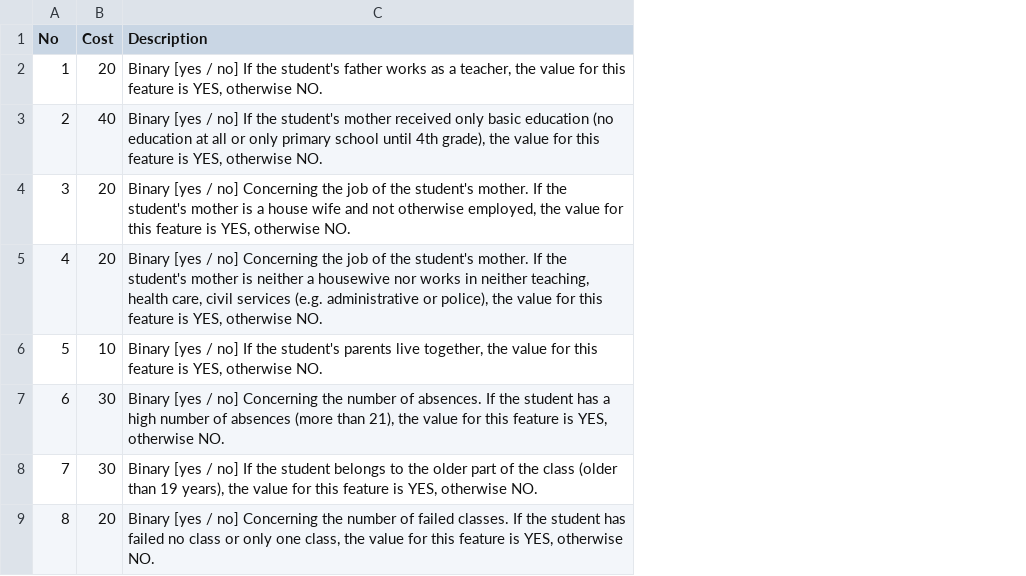
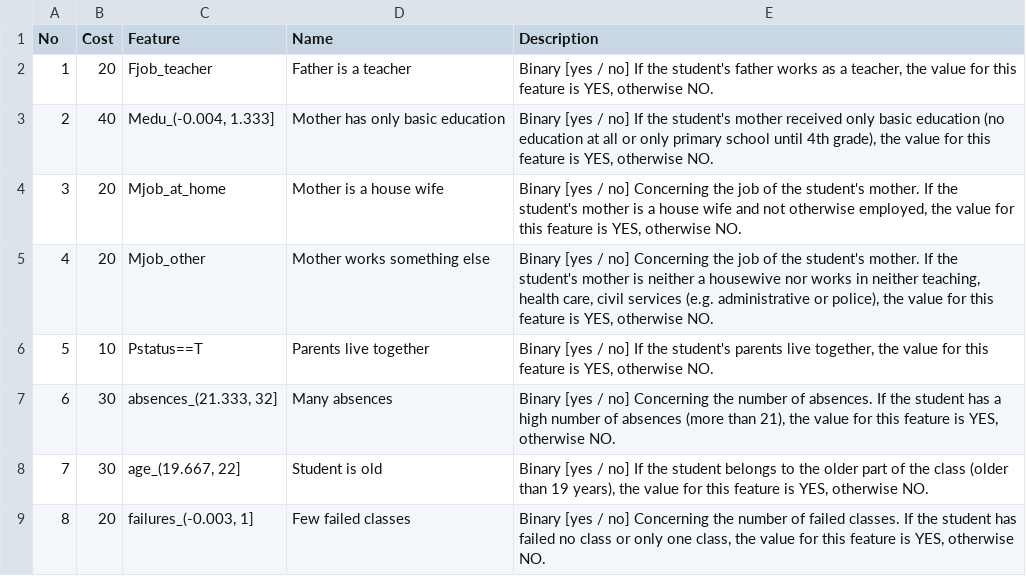
Before and after one commit to mbbuehler/CSFS, a CSV file: datasets/student/evaluation/experts_data-science/student_descriptions_experts_data-science.csv, drawn as a sheet; only a part is shown; the diff names each change by its address in the sheet, - before the commit and + after, or states it on an @@ line.

Commit message:
updated descriptions

```diff
--- a/datasets/student/evaluation/experts_data-science/student_descriptions_experts_data-science.csv
+++ b/datasets/student/evaluation/experts_data-science/student_descriptions_experts_data-science.csv
+column C (Feature), rows 2-9: Fjob_teacher | Medu_(-0.004, 1.333] | Mjob_at_home | Mjob_other | Pstatus==T | absences_(21.333, 32] | age_(19.667, 22] | failures_(-0.003, 1]
+column D (Name), rows 2-9: Father is a teacher | Mother has only basic education | Mother is a house wife | Mother works something else | Parents live together | Many absences | Student is old | Few failed classes
```
Also changed, not shown: datasets/student/evaluation/experts_domain/student_descriptions_domain.csv, 6 other files.
